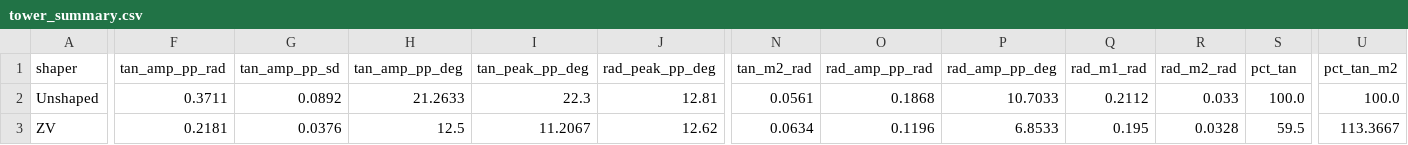
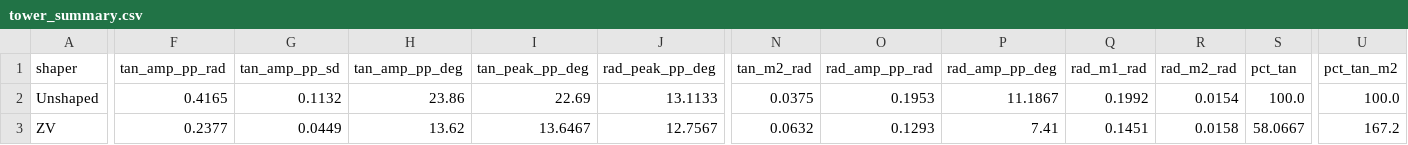
Before and after one commit to noahtouchton/School, a CSV file: Fall 2026/Adv Control/Lab 2/results/tables/tower_summary.csv, drawn as a sheet; only a part is shown, gaps mark what is left out; the diff covers the shown part only; the diff names each change by its address in the sheet, - before the commit and + after, or states it on an @@ line.

```diff
--- a/Fall 2026/Adv Control/Lab 2/results/tables/tower_summary.csv
+++ b/Fall 2026/Adv Control/Lab 2/results/tables/tower_summary.csv
-F2 (tan_amp_pp_rad): 0.3711
+F2 (tan_amp_pp_rad): 0.4165
-G2 (tan_amp_pp_sd): 0.0892
+G2 (tan_amp_pp_sd): 0.1132
-H2 (tan_amp_pp_deg): 21.2633
+H2 (tan_amp_pp_deg): 23.86
-I2 (tan_peak_pp_deg): 22.3
+I2 (tan_peak_pp_deg): 22.69
-J2 (rad_peak_pp_deg): 12.81
+J2 (rad_peak_pp_deg): 13.1133
-N2 (tan_m2_rad): 0.0561
+N2 (tan_m2_rad): 0.0375
-O2 (rad_amp_pp_rad): 0.1868
+O2 (rad_amp_pp_rad): 0.1953
-P2 (rad_amp_pp_deg): 10.7033
+P2 (rad_amp_pp_deg): 11.1867
-Q2 (rad_m1_rad): 0.2112
+Q2 (rad_m1_rad): 0.1992
-R2 (rad_m2_rad): 0.033
+R2 (rad_m2_rad): 0.0154
-F3 (tan_amp_pp_rad): 0.2181
+F3 (tan_amp_pp_rad): 0.2377
-G3 (tan_amp_pp_sd): 0.0376
+G3 (tan_amp_pp_sd): 0.0449
-H3 (tan_amp_pp_deg): 12.5
+H3 (tan_amp_pp_deg): 13.62
-I3 (tan_peak_pp_deg): 11.2067
+I3 (tan_peak_pp_deg): 13.6467
-J3 (rad_peak_pp_deg): 12.62
+J3 (rad_peak_pp_deg): 12.7567
-N3 (tan_m2_rad): 0.0634
+N3 (tan_m2_rad): 0.0632
-O3 (rad_amp_pp_rad): 0.1196
+O3 (rad_amp_pp_rad): 0.1293
-P3 (rad_amp_pp_deg): 6.8533
+P3 (rad_amp_pp_deg): 7.41
-Q3 (rad_m1_rad): 0.195
+Q3 (rad_m1_rad): 0.1451
-R3 (rad_m2_rad): 0.0328
+R3 (rad_m2_rad): 0.0158
-S3 (pct_tan): 59.5
+S3 (pct_tan): 58.0667
-U3 (pct_tan_m2): 113.3667
+U3 (pct_tan_m2): 167.2
```
Also changed, not shown: 26 edited cells elsewhere in this file, Fall 2026/Adv Control/Lab 2/results/tables/bridge_moves.csv, Fall 2026/Adv Control/Lab 2/results/tables/tower_modes.csv, 9 other files.
